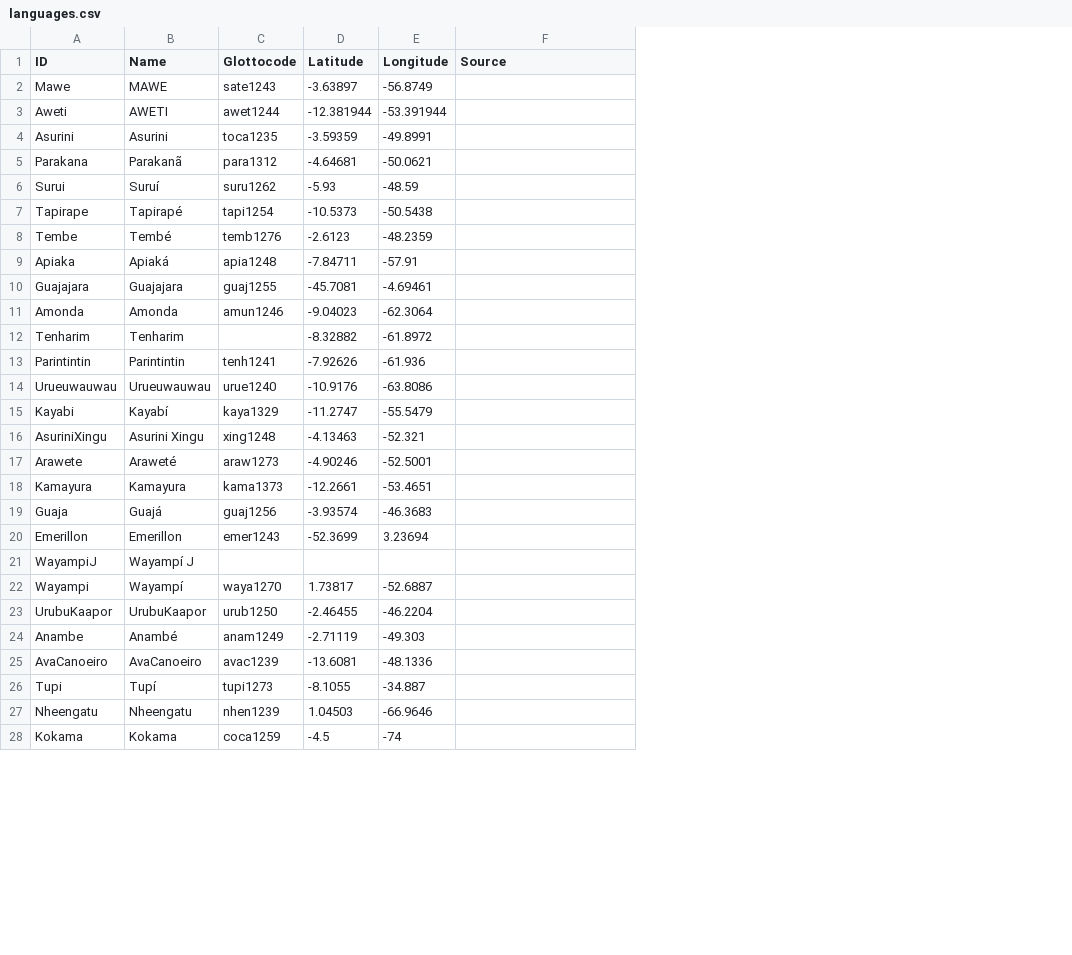
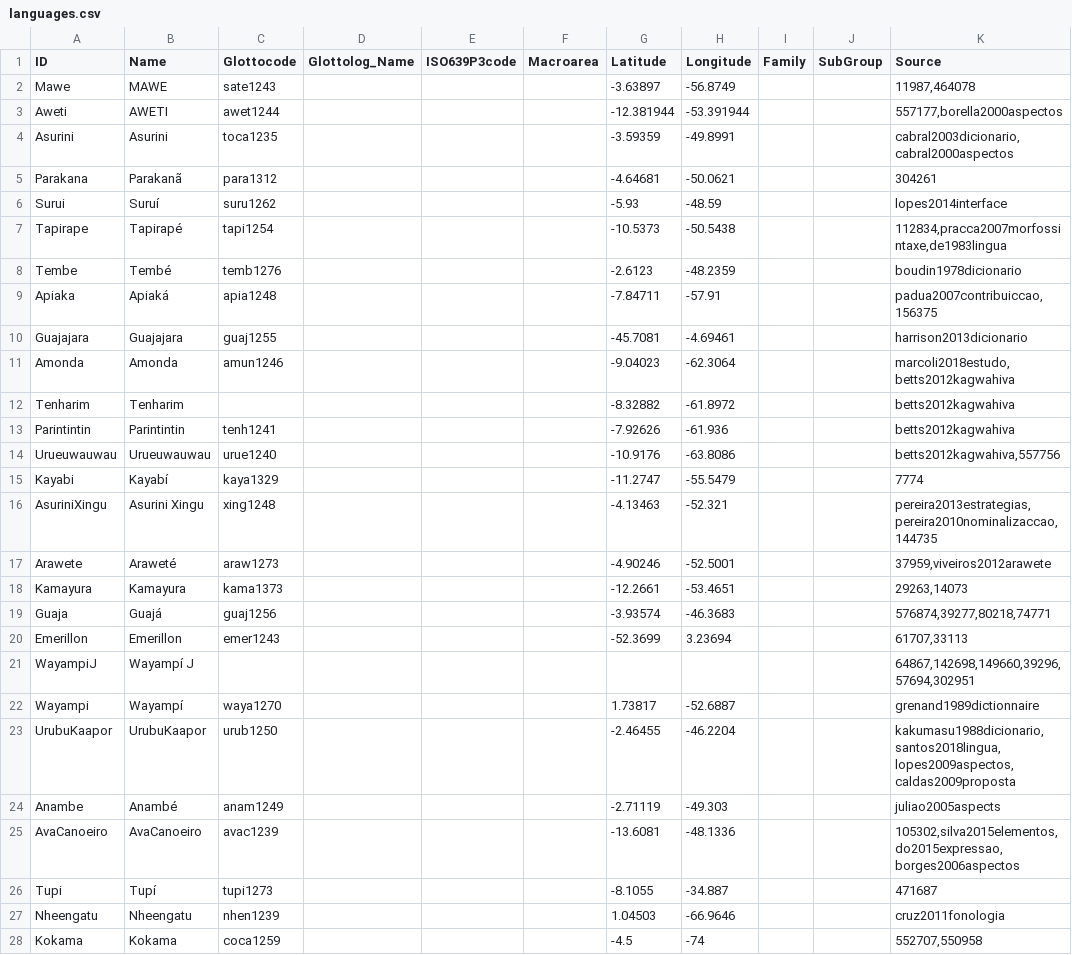
Before and after one commit to lexibank/gerarditupi, a CSV file: etc/languages.csv, drawn as a sheet; only a part is shown; addresses are those after the commit; the diff covers the shown part only; the diff names each change by its address in the sheet, - before the commit and + after, or states it on an @@ line.

Commit message:
Update with source

```diff
--- a/etc/languages.csv
+++ b/etc/languages.csv
+column D (Glottolog_Name), empty
+column E (ISO639P3code), empty
+column F (Macroarea), empty
+column I (Family), empty
+column J (SubGroup), empty
-K2 (Source): (empty)
+K2 (Source): 11987,464078
-K3 (Source): (empty)
+K3 (Source): 557177,borella2000aspectos
-K4 (Source): (empty)
+K4 (Source): cabral2003dicionario,cabral2000aspectos
-K5 (Source): (empty)
+K5 (Source): 304261
-K6 (Source): (empty)
+K6 (Source): lopes2014interface
-K7 (Source): (empty)
+K7 (Source): 112834,pracca2007morfossintaxe,de1983lingua
-K8 (Source): (empty)
+K8 (Source): boudin1978dicionario
-K9 (Source): (empty)
+K9 (Source): padua2007contribuiccao,156375
-K10 (Source): (empty)
+K10 (Source): harrison2013dicionario
-K11 (Source): (empty)
+K11 (Source): marcoli2018estudo,betts2012kagwahiva
-K12:K13 (Source): (empty)
+K12:K13 (Source): betts2012kagwahiva
-K14 (Source): (empty)
+K14 (Source): betts2012kagwahiva,557756
-K15 (Source): (empty)
+K15 (Source): 7774
-K16 (Source): (empty)
+K16 (Source): pereira2013estrategias,pereira2010nominalizaccao,144735
-K17 (Source): (empty)
+K17 (Source): 37959,viveiros2012arawete
-K18 (Source): (empty)
+K18 (Source): 29263,14073
-K19 (Source): (empty)
+K19 (Source): 576874,39277,80218,74771
-K20 (Source): (empty)
+K20 (Source): 61707,33113
-K21 (Source): (empty)
+K21 (Source): 64867,142698,149660,39296,57694,302951
-K22 (Source): (empty)
+K22 (Source): grenand1989dictionnaire
-K23 (Source): (empty)
+K23 (Source): kakumasu1988dicionario,santos2018lingua,lopes2009aspectos,caldas2009proposta
-K24 (Source): (empty)
+K24 (Source): juliao2005aspects
-K25 (Source): (empty)
+K25 (Source): 105302,silva2015elementos,do2015expressao,borges2006aspectos
-K26 (Source): (empty)
+K26 (Source): 471687
-K27 (Source): (empty)
+K27 (Source): cruz2011fonologia
-K28 (Source): (empty)
+K28 (Source): 552707,550958
```
Also changed, not shown: 2 removed rows and 11 edited cells elsewhere in this file, cldf/languages.csv, 7 other files.
